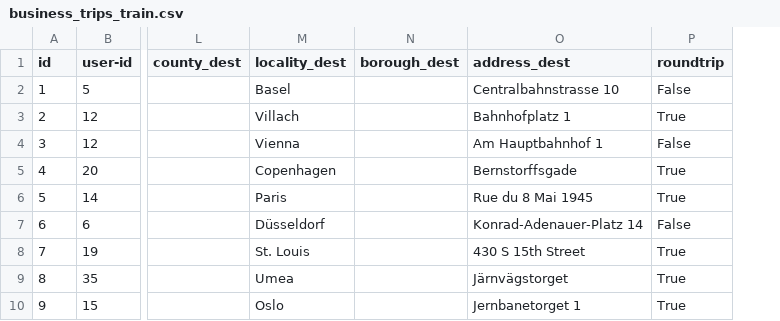
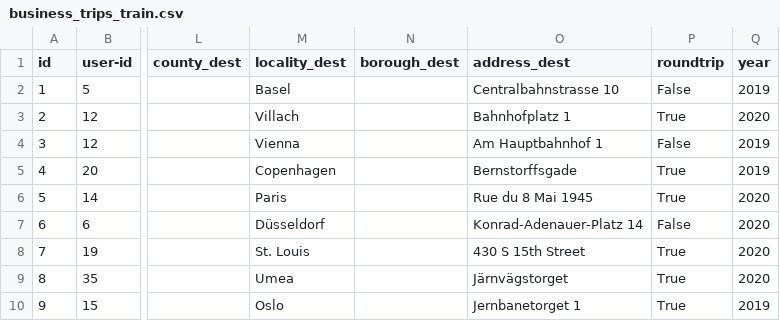
Before and after one commit to pledge4future/co2calculator, a CSV file: data/test_data_users/business_trips_train.csv, drawn as a sheet; only a part is shown, gaps mark what is left out; the diff names each change by its address in the sheet, - before the commit and + after, or states it on an @@ line.

Commit message:
added year

```diff
--- a/data/test_data_users/business_trips_train.csv
+++ b/data/test_data_users/business_trips_train.csv
+column Q (year), rows 2-10: 2019 | 2020 | 2019 | 2019 | 2020 | 2020 | 2020 | 2020 | 2019
```
